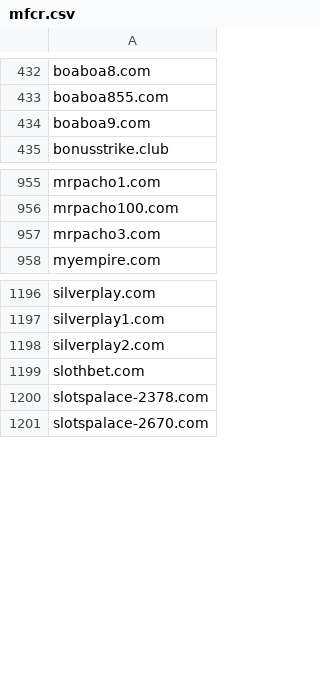
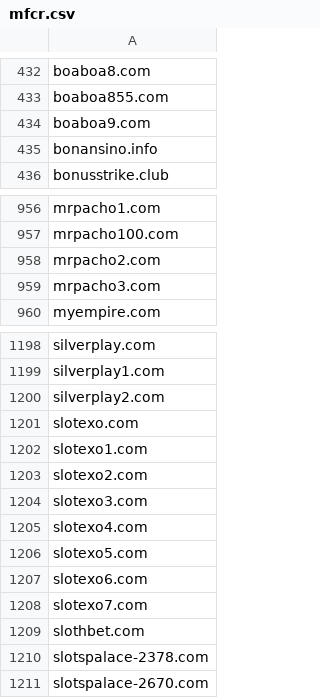
Before and after one commit to anapol/cz-gov-blocks, a CSV file: csv/mfcr.csv, drawn as a sheet; only a part is shown, gaps mark what is left out.

```diff
--- a/csv/mfcr.csv
+++ b/csv/mfcr.csv
@@ -434,2 +434,3 @@ boaboa855.com
 boaboa9.com
+bonansino.info
 bonusstrike.club
@@ -956,2 +957,3 @@ mrpacho1.com
 mrpacho100.com
+mrpacho2.com
 mrpacho3.com
@@ -1198,2 +1200,10 @@ silverplay1.com
 silverplay2.com
+slotexo.com
+slotexo1.com
+slotexo2.com
+slotexo3.com
+slotexo4.com
+slotexo5.com
+slotexo6.com
+slotexo7.com
 slothbet.com
```
Also changed, not shown: original/mfcr.csv, 2 other files.
